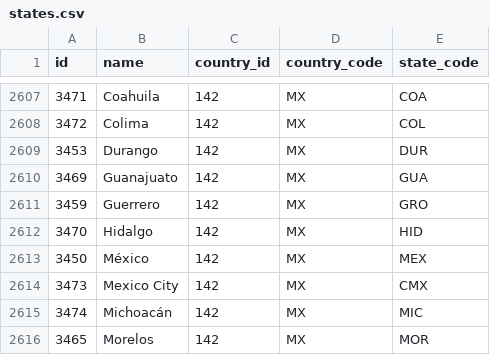
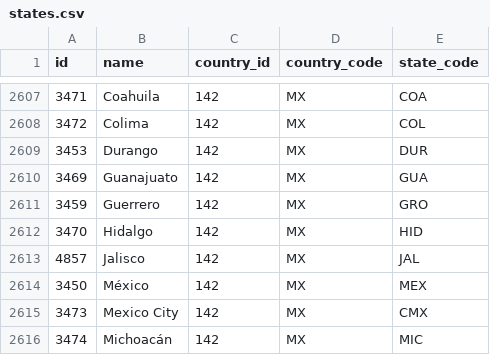
Before and after one commit to shegunio/countries-states-cities-database, a CSV file: csv/states.csv, drawn as a sheet; only a part is shown, gaps mark what is left out; the shorter side is filled out with more unchanged rows.

Commit message:
🐛 FIX: #36 Missing Jalisco state & its Cities of Mexico (#83)

```diff
--- a/csv/states.csv
+++ b/csv/states.csv
@@ -2612,2 +2612,3 @@ id,name,country_id,country_code,state_code
 3470,Hidalgo,142,MX,HID
+4857,Jalisco,142,MX,JAL
 3450,México,142,MX,MEX
```
Also changed, not shown: 28 other files.
